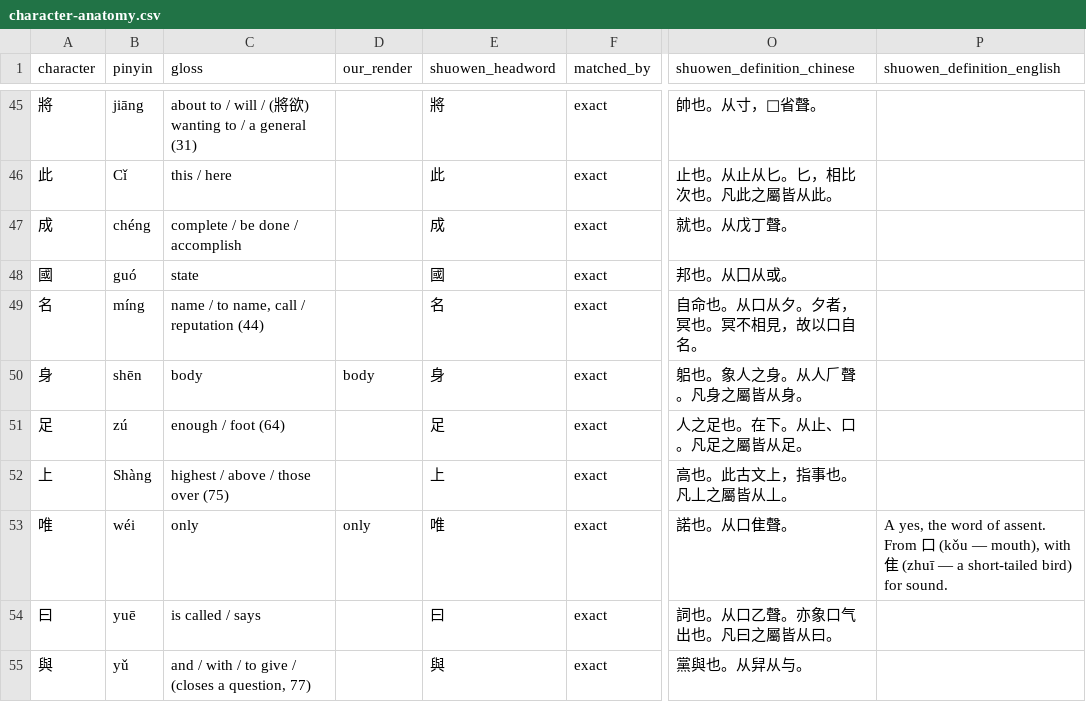
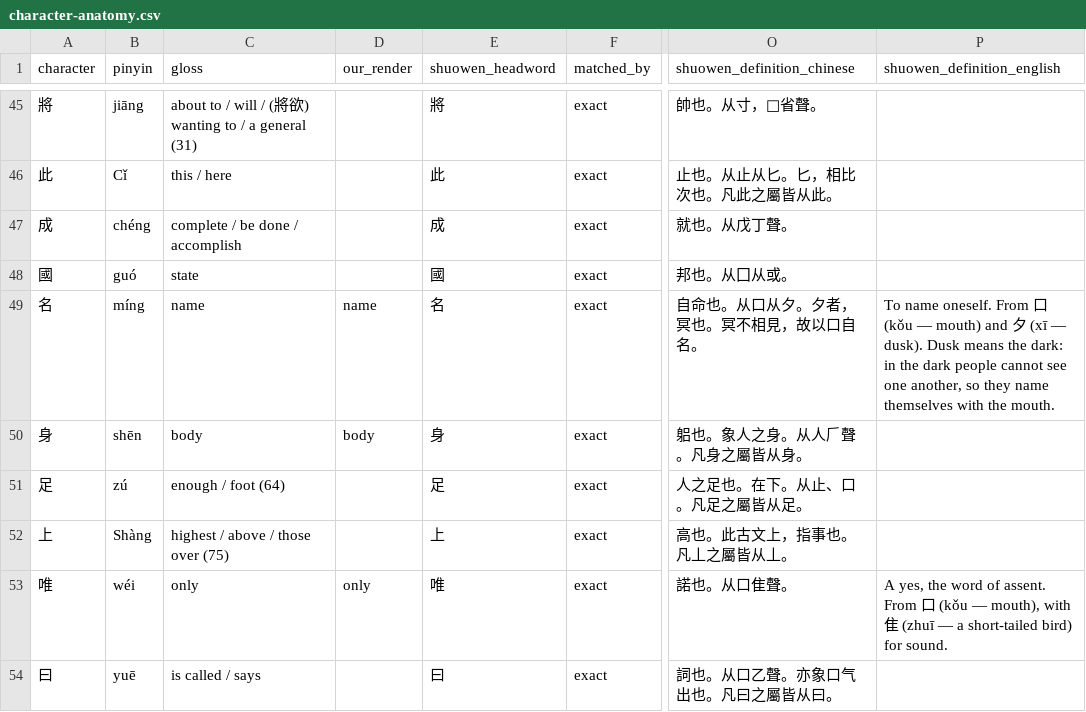
Before and after one commit to opencosmos-ai/taoteching, a CSV file: data/character-anatomy.csv, drawn as a sheet; only a part is shown, gaps mark what is left out; the shorter side is filled out with more unchanged rows; the diff names each change by its address in the sheet, - before the commit and + after, or states it on an @@ line.

```diff
--- a/data/character-anatomy.csv
+++ b/data/character-anatomy.csv
-C49 (gloss): name / to name, call / reputation (44)
+C49 (gloss): name
-D49 (our_render): (empty)
+D49 (our_render): name
-P49 (shuowen_definition_english): (empty)
+P49 (shuowen_definition_english): To name oneself. From 口 (kǒu — mouth) and 夕 (xī — dusk). Dusk means the dark: in the dark people cannot see one another, so they name themselves with the mouth.
```
Also changed, not shown: data/characters.csv, data/commentary.csv, 24 other files.
